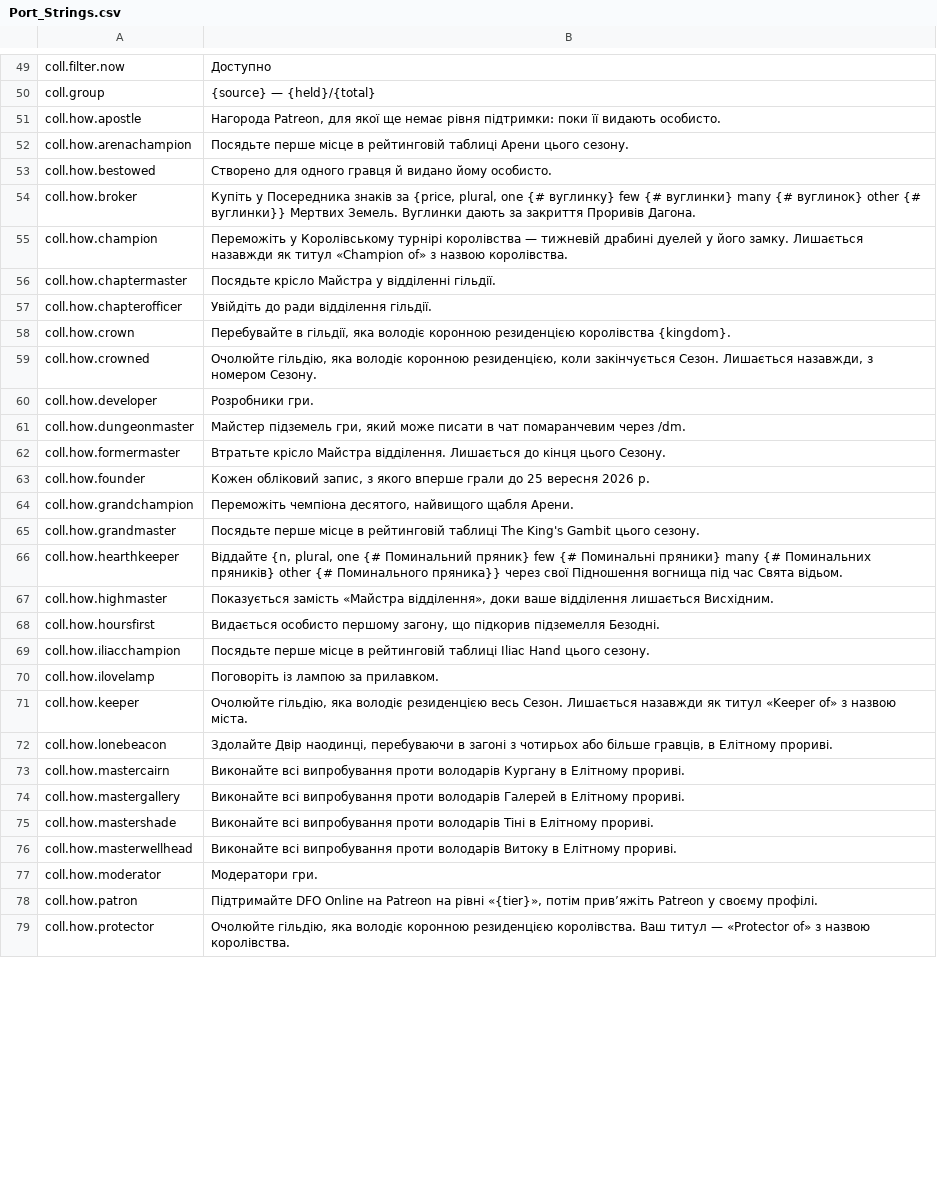
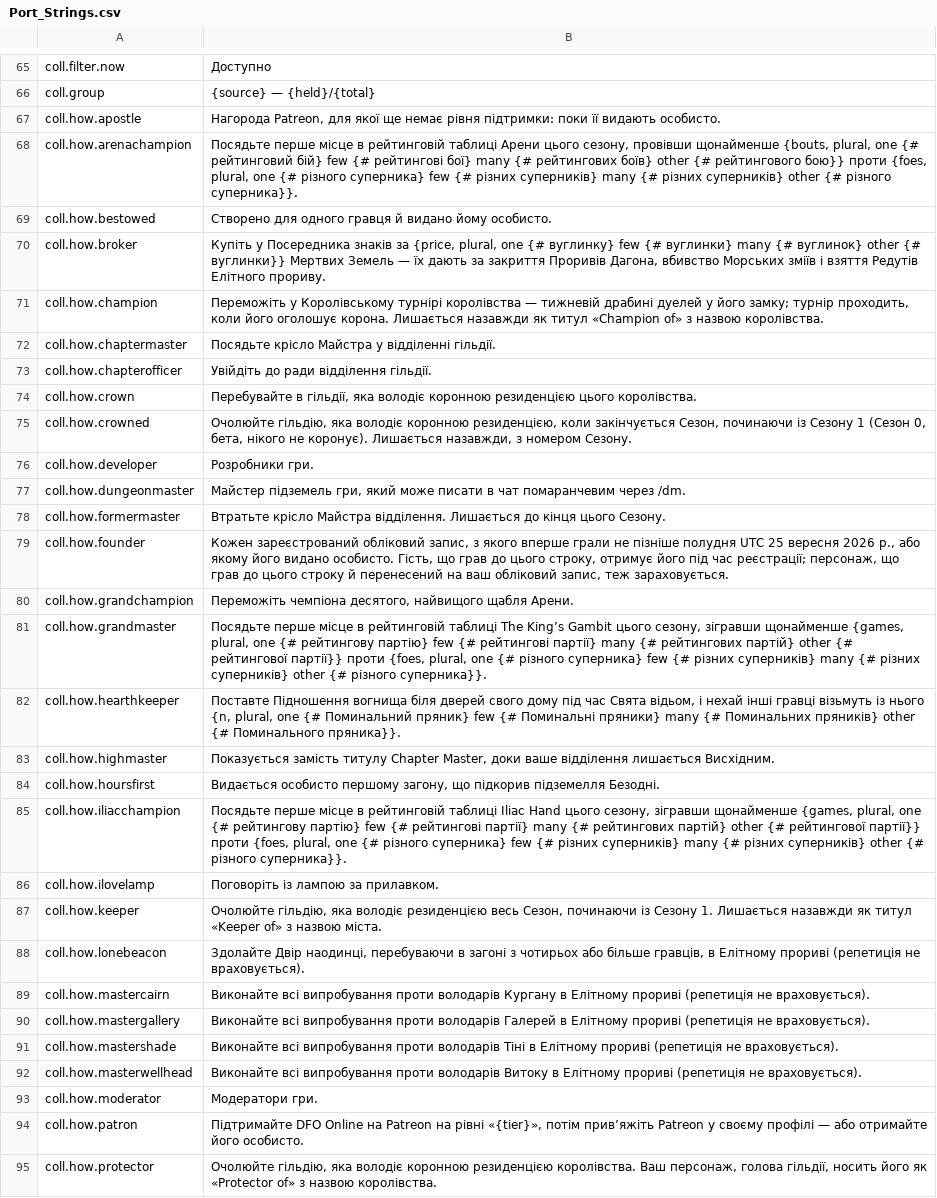
Before and after one commit to Hazerre/daggerfall-js-source, a CSV file: locales/uk/Port_Strings.csv, drawn as a sheet; only a part is shown, gaps mark what is left out; addresses are those after the commit; the diff covers the shown part only; the diff names each change by its address in the sheet, - before the commit and + after, or states it on an @@ line.

```diff
--- a/locales/uk/Port_Strings.csv
+++ b/locales/uk/Port_Strings.csv
-B68: …Арени цього сезону.
+B68: …Арени цього сезону, провівши щонайменше {bouts, plural, one {# рейтинговий бій} few {# рейтингові бої} many {# рейтингових боїв} other {# рейтингового бою}} проти {foes, plural, one {# різного суперника} few {# різних суперників} many {# різних суперників} other {# різного суперника}}.
-B70: …вуглинки}} Мертвих Земель. Вуглинки дають за закриття Проривів Дагона.
+B70: …вуглинки}} Мертвих Земель — їх дають за закриття Проривів Дагона, вбивство Морських зміїв і взяття Редутів Елітного прориву.
-B71: …у його замку. Лишається назавжди…
+B71: …у його замку; турнір проходить, коли його оголошує корона. Лишається назавжди…
-B74: …коронною резиденцією королівства {kingdom}.
+B74: …коронною резиденцією цього королівства.
-B75: …коли закінчується Сезон. Лишається назавжди,…
+B75: …коли закінчується Сезон, починаючи із Сезону 1 (Сезон 0, бета, нікого не коронує). Лишається назавжди,…
-B79: Кожен обліковий запис, з якого вперше грали до 25 вересня 2026 р.
+B79: Кожен зареєстрований обліковий запис, з якого вперше грали не пізніше полудня UTC 25 вересня 2026 р., або якому його видано особисто. Гість, що грав до цього строку, отримує його під час реєстрації; персонаж, що грав до цього строку й перенесений на ваш обліковий запис, теж зараховується.
-B81: …таблиці The King's Gambit цього сезону.
+B81: …таблиці The King’s Gambit цього сезону, зігравши щонайменше {games, plural, one {# рейтингову партію} few {# рейтингові партії} many {# рейтингових партій} other {# рейтингової партії}} проти {foes, plural, one {# різного суперника} few {# різних суперників} many {# різних суперників} other {# різного суперника}}.
-B82: Віддайте {n, plural, one {# Поминальний пряник} few {# Поминальні пряники} many {# Поминальних пряників} other {# Поминального пряника}} через свої Підношення вогнища під час Свята відьом.
+B82: Поставте Підношення вогнища біля дверей свого дому під час Свята відьом, і нехай інші гравці візьмуть із нього {n, plural, one {# Поминальний пряник} few {# Поминальні пряники} many {# Поминальних пряників} other {# Поминального пряника}}.
-B83: Показується замість «Майстра відділення», доки ваше…
+B83: Показується замість титулу Chapter Master, доки ваше…
-B85: …Hand цього сезону.
+B85: …Hand цього сезону, зігравши щонайменше {games, plural, one {# рейтингову партію} few {# рейтингові партії} many {# рейтингових партій} other {# рейтингової партії}} проти {foes, plural, one {# різного суперника} few {# різних суперників} many {# різних суперників} other {# різного суперника}}.
-B87: …резиденцією весь Сезон. Лишається назавжди…
+B87: …резиденцією весь Сезон, починаючи із Сезону 1. Лишається назавжди…
-B88: …в Елітному прориві.
+B88: …в Елітному прориві (репетиція не враховується).
-B89: …в Елітному прориві.
+B89: …в Елітному прориві (репетиція не враховується).
-B90: …в Елітному прориві.
+B90: …в Елітному прориві (репетиція не враховується).
-B91: …в Елітному прориві.
+B91: …в Елітному прориві (репетиція не враховується).
-B92: …в Елітному прориві.
+B92: …в Елітному прориві (репетиція не враховується).
-B94: …у своєму профілі.
+B94: …у своєму профілі — або отримайте його особисто.
-B95: …королівства. Ваш титул — «Protector of»…
+B95: …королівства. Ваш персонаж, голова гільдії, носить його як «Protector of»…
```
Also changed, not shown: 18 added rows and 9 edited cells elsewhere in this file, locales/bg/Port_Strings.csv, locales/cs/Port_Strings.csv, 27 other files.
